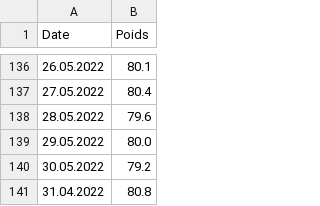
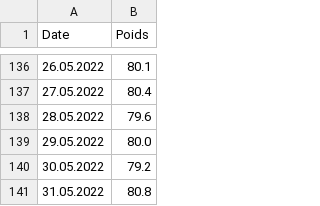
Before and after one commit to Castellaurent/Forme, a CSV file: CalWeight.csv, drawn as a sheet; only a part is shown, gaps mark what is left out.

Commit message:
Update CalWeight.csv

```diff
--- a/CalWeight.csv
+++ b/CalWeight.csv
@@ -140,2 +140,2 @@ Date,Poids
 30.05.2022, 79.2
-31.04.2022, 80.8
+31.05.2022, 80.8
```
